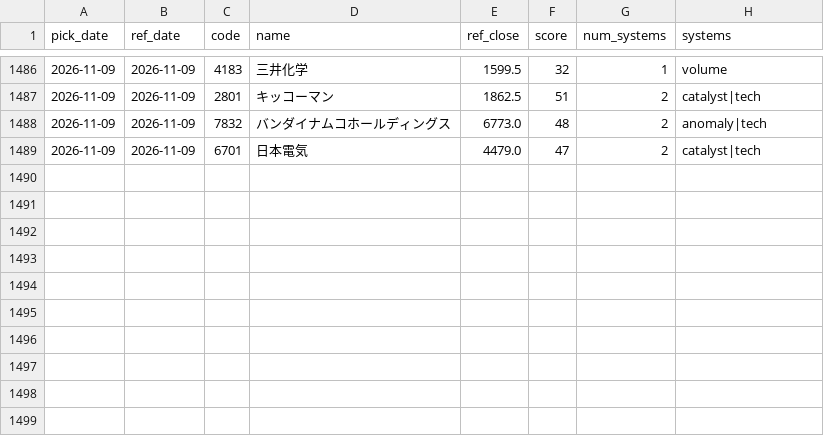
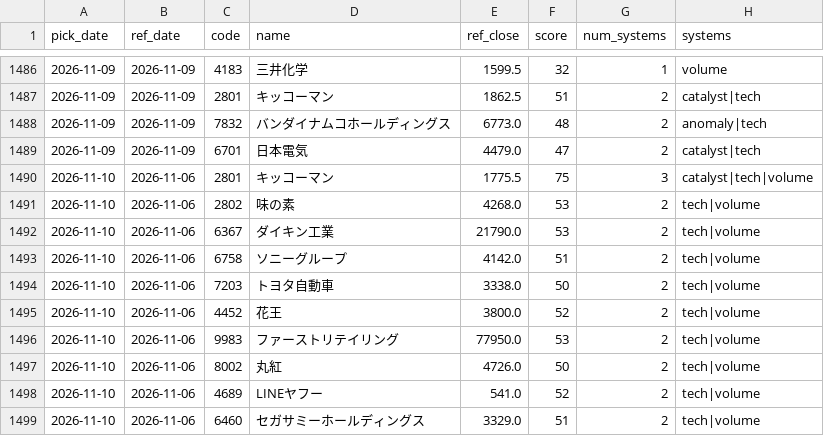
Before and after one commit to Resapan159/Kabu-app, a CSV file: history/picks.csv, drawn as a sheet; only a part is shown, gaps mark what is left out; the diff names each change by its address in the sheet, - before the commit and + after, or states it on an @@ line.

```diff
--- a/history/picks.csv
+++ b/history/picks.csv
+row 1490: 2026-11-10 | 2026-11-06 | 2801 | キッコーマン | 1775.5 | 75 | 3 | catalyst|tech|volume
+row 1491: 2026-11-10 | 2026-11-06 | 2802 | 味の素 | 4268.0 | 53 | 2 | tech|volume
+row 1492: 2026-11-10 | 2026-11-06 | 6367 | ダイキン工業 | 21790.0 | 53 | 2 | tech|volume
+row 1493: 2026-11-10 | 2026-11-06 | 6758 | ソニーグループ | 4142.0 | 51 | 2 | tech|volume
+row 1494: 2026-11-10 | 2026-11-06 | 7203 | トヨタ自動車 | 3338.0 | 50 | 2 | tech|volume
+row 1495: 2026-11-10 | 2026-11-06 | 4452 | 花王 | 3800.0 | 52 | 2 | tech|volume
+row 1496: 2026-11-10 | 2026-11-06 | 9983 | ファーストリテイリング | 77950.0 | 53 | 2 | tech|volume
+row 1497: 2026-11-10 | 2026-11-06 | 8002 | 丸紅 | 4726.0 | 50 | 2 | tech|volume
+row 1498: 2026-11-10 | 2026-11-06 | 4689 | LINEヤフー | 541.0 | 52 | 2 | tech|volume
+row 1499: 2026-11-10 | 2026-11-06 | 6460 | セガサミーホールディングス | 3329.0 | 51 | 2 | tech|volume
```
Also changed, not shown: history/results.csv, 4 other files.
